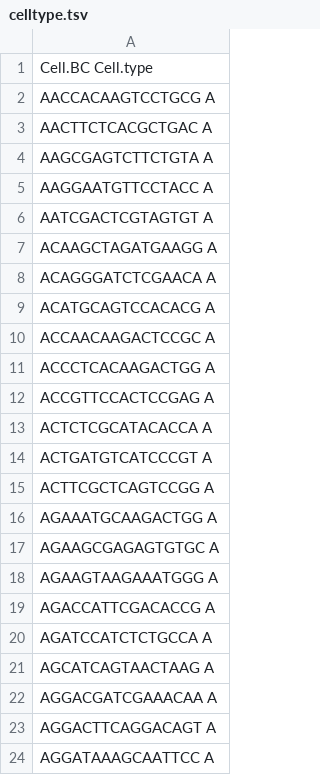
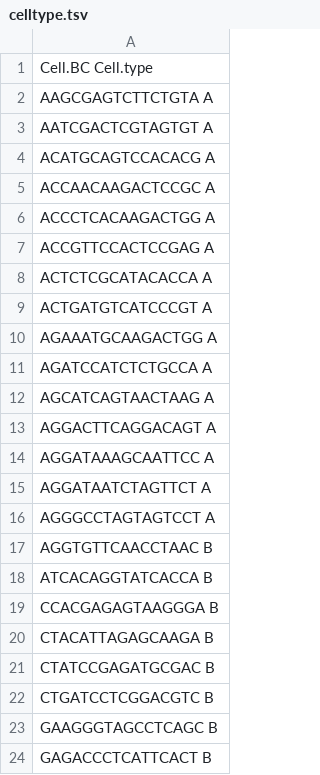
Before and after one commit to mana-W/LinTInd, a TSV file: inst/extdata/celltype.tsv, drawn as a sheet; only a part is shown; the shorter side is filled out with more unchanged rows; the diff covers the shown part only.

```diff
--- a/inst/extdata/celltype.tsv
+++ b/inst/extdata/celltype.tsv
@@ -1,9 +1,4 @@
 Cell.BC Cell.type
-AACCACAAGTCCTGCG A
-AACTTCTCACGCTGAC A
 AAGCGAGTCTTCTGTA A
-AAGGAATGTTCCTACC A
 AATCGACTCGTAGTGT A
-ACAAGCTAGATGAAGG A
-ACAGGGATCTCGAACA A
 ACATGCAGTCCACACG A
@@ -14,10 +9,5 @@ ACTCTCGCATACACCA A
 ACTGATGTCATCCCGT A
-ACTTCGCTCAGTCCGG A
 AGAAATGCAAGACTGG A
-AGAAGCGAGAGTGTGC A
-AGAAGTAAGAAATGGG A
-AGACCATTCGACACCG A
 AGATCCATCTCTGCCA A
 AGCATCAGTAACTAAG A
-AGGACGATCGAAACAA A
 AGGACTTCAGGACAGT A
```
Also changed, not shown: 26 removed rows elsewhere in this file, 39 other files.
